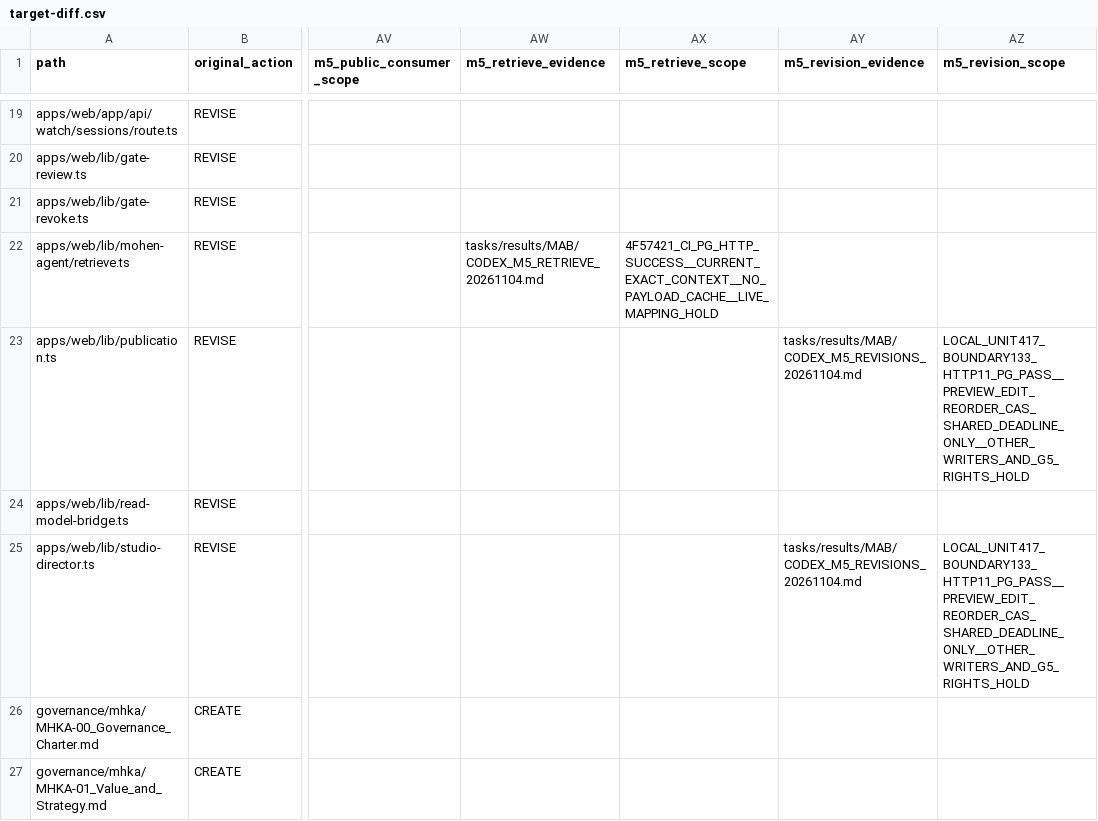
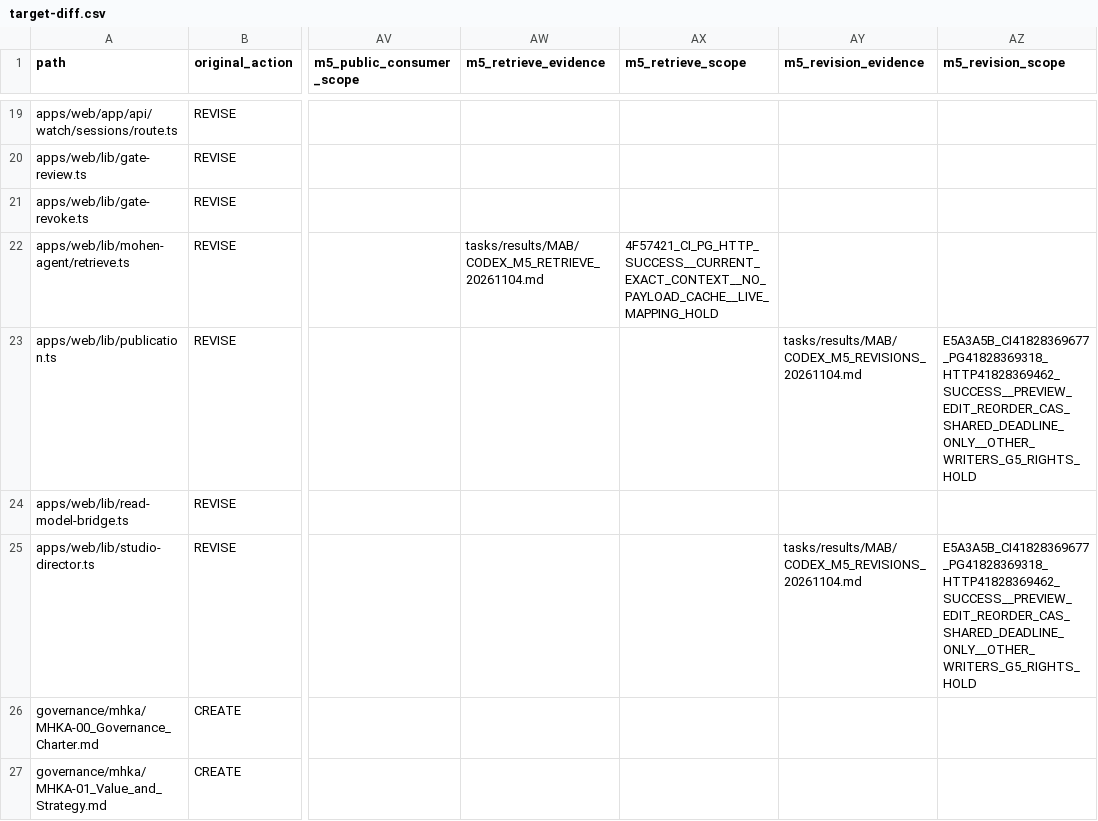
Before and after one commit to xiezuojie03-web/mohen-agent-2.0, a CSV file: tasks/implementation/MAB/target-diff.csv, drawn as a sheet; only a part is shown, gaps mark what is left out; the diff names each change by its address in the sheet, - before the commit and + after, or states it on an @@ line.

Commit message:
docs(mab): record verified scoped retrieval and private revision results

```diff
--- a/tasks/implementation/MAB/target-diff.csv
+++ b/tasks/implementation/MAB/target-diff.csv
-AZ23 (m5_revision_scope): LOCAL_UNIT417_BOUNDARY133_HTTP11_PG_PASS__PREVIEW_EDIT_REORDER_CAS_SHARED_DEADLINE_ONLY__OTHER_WRITERS_AND_G5_RIGHTS_HOLD
+AZ23 (m5_revision_scope): E5A3A5B_CI41828369677_PG41828369318_HTTP41828369462_SUCCESS__PREVIEW_EDIT_REORDER_CAS_SHARED_DEADLINE_ONLY__OTHER_WRITERS_G5_RIGHTS_HOLD
-AZ25 (m5_revision_scope): LOCAL_UNIT417_BOUNDARY133_HTTP11_PG_PASS__PREVIEW_EDIT_REORDER_CAS_SHARED_DEADLINE_ONLY__OTHER_WRITERS_AND_G5_RIGHTS_HOLD
+AZ25 (m5_revision_scope): E5A3A5B_CI41828369677_PG41828369318_HTTP41828369462_SUCCESS__PREVIEW_EDIT_REORDER_CAS_SHARED_DEADLINE_ONLY__OTHER_WRITERS_G5_RIGHTS_HOLD
```
Also changed, not shown: 11 other files.
